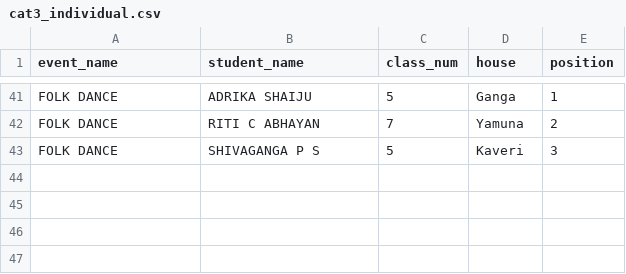
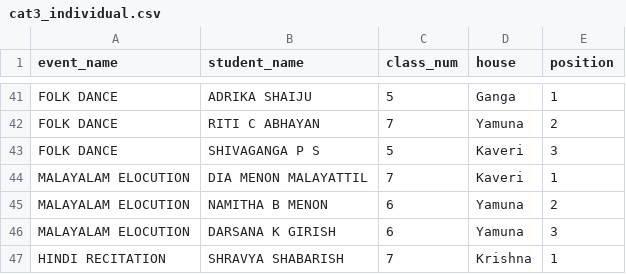
Before and after one commit to SameekshaBVB/Sameeksha, a CSV file: cat3_individual.csv, drawn as a sheet; only a part is shown, gaps mark what is left out.

Commit message:
Update cat3_individual.csv

```diff
--- a/cat3_individual.csv
+++ b/cat3_individual.csv
@@ -43 +43,5 @@ FOLK DANCE,RITI C ABHAYAN,7,Yamuna,2
 FOLK DANCE,SHIVAGANGA P S,5,Kaveri,3
+MALAYALAM ELOCUTION,DIA MENON MALAYATTIL,7,Kaveri,1
+MALAYALAM ELOCUTION,NAMITHA B MENON,6,Yamuna,2
+MALAYALAM ELOCUTION,DARSANA K GIRISH,6,Yamuna,3
+HINDI RECITATION,SHRAVYA SHABARISH,7,Krishna,1
```
